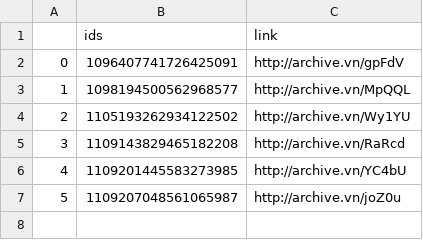
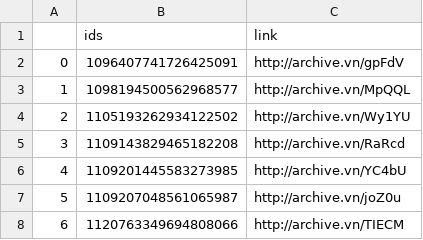
Before and after one commit to projeto7c0/7c0-core, a CSV file: csv/tweets_deletados_de_viniciuspoit.csv, drawn as a sheet.

Commit message:
auto commit

```diff
--- a/csv/tweets_deletados_de_viniciuspoit.csv
+++ b/csv/tweets_deletados_de_viniciuspoit.csv
@@ -7 +7,2 @@
 5,1109207048561065987,http://archive.vn/joZ0u
+6,1120763349694808066,http://archive.vn/TIECM
```
